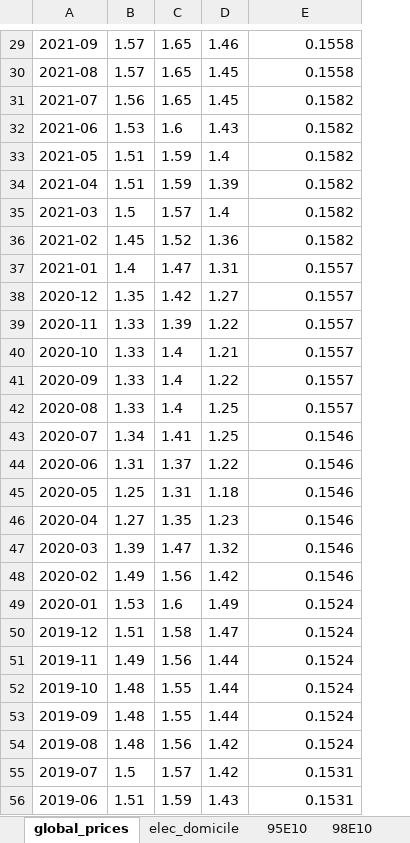
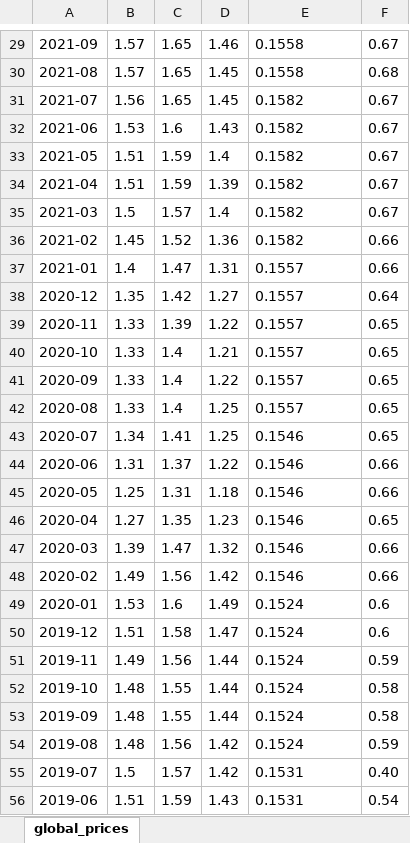
Before and after one commit to Swansky/DataViz, an Excel workbook: data/global_prices.xlsx, sheet global_prices, drawn as a sheet; only a part is shown, gaps mark what is left out; values as stored, in another font and other column widths than the file's, no borders; the diff covers the shown part only; the diff names each change by its address in the sheet, - before the commit and + after, or states it on an @@ line.

```diff
--- a/data/global_prices.xlsx (sheet global_prices)
+++ b/data/global_prices.xlsx (sheet global_prices)
-sheet tab: elec_domicile
-sheet tab: 95E10
-sheet tab: 98E10
+column F, rows 29-56: 0.67 | 0.68 | 0.67 | 0.67 | 0.67 | 0.67 | 0.67 | 0.66 | 0.66 | 0.64 | 0.65 | 0.65 | 0.65 | 0.65 | 0.65 | 0.66 | 0.66 | 0.65 | 0.66 | 0.66 | 0.6 | 0.6 | 0.59 | 0.58 | 0.58 | 0.59 | 0.40 | 0.54
-E29:E56 alignment: right
+E29:E56 alignment: left
```
Also changed, not shown: 1 added row, 1 removed row and cell formats elsewhere in this sheet, other sheet tabs, 10 other files.
